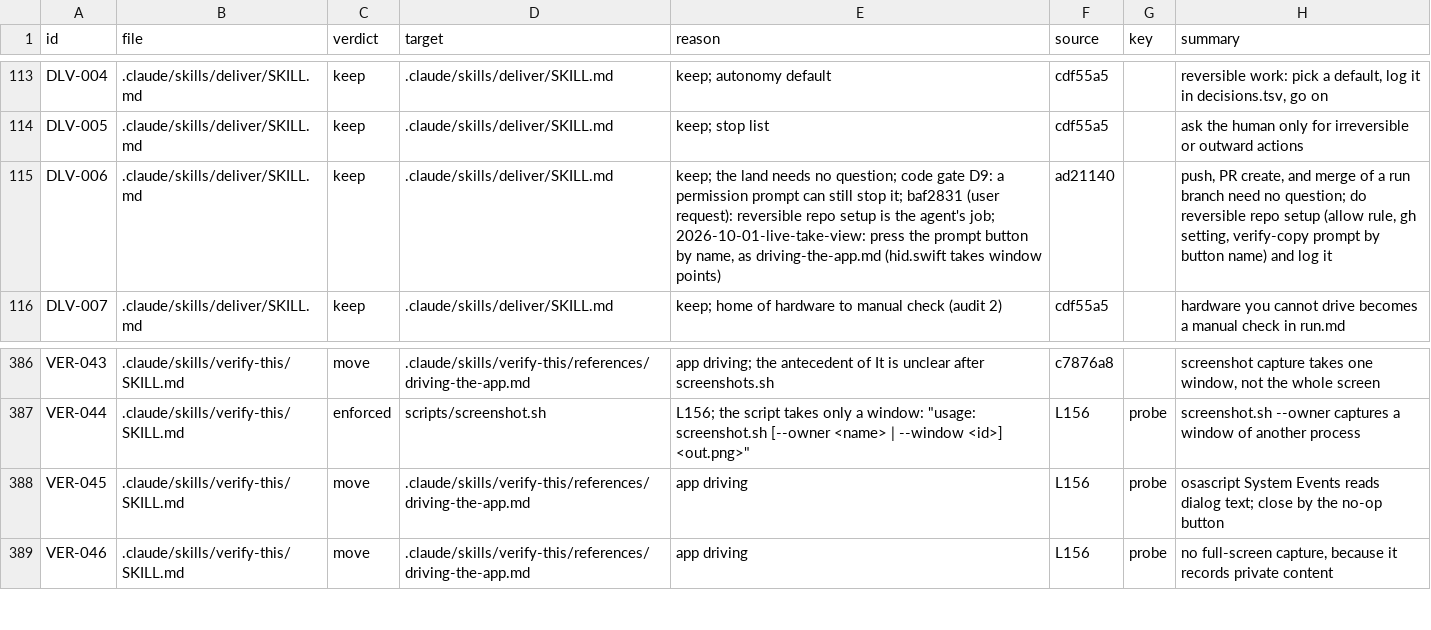
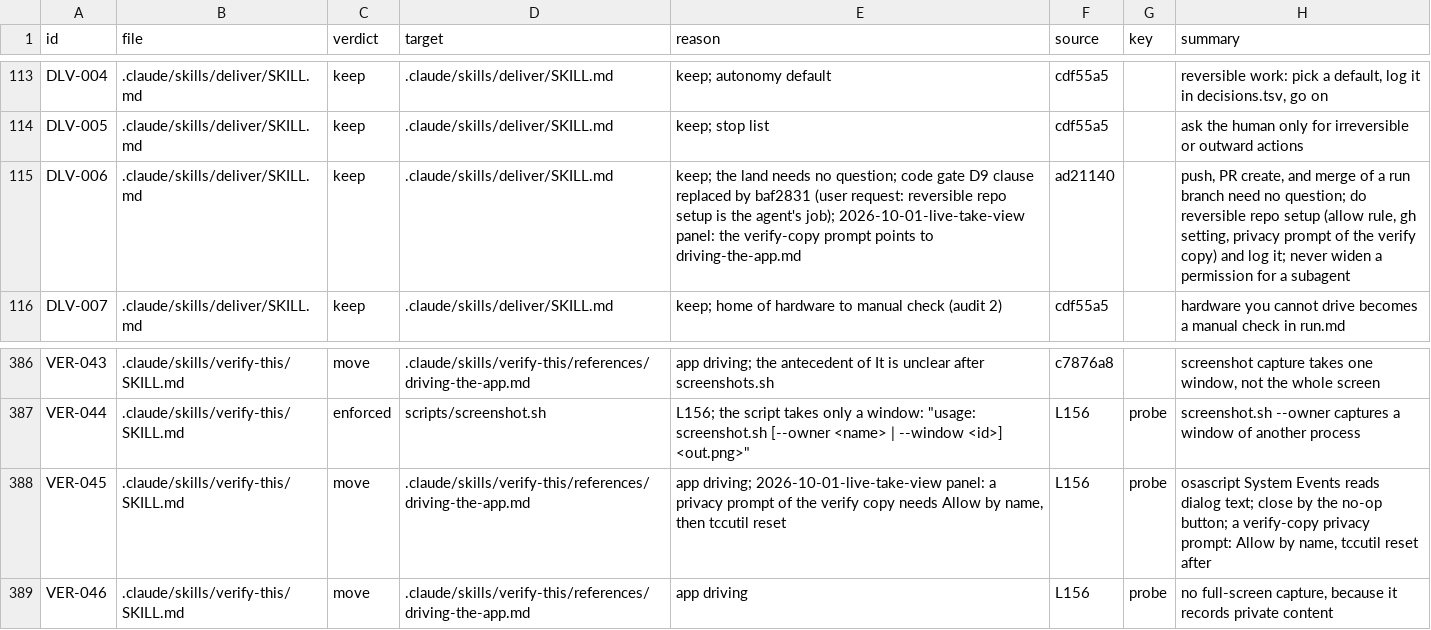
Before and after one commit to niltsiar/dirigible, a TSV file: docs/workflow/rules.tsv, drawn as a sheet; only a part is shown, gaps mark what is left out.

Commit message:
docs(verify-this): say how to answer a privacy prompt of the copy
The reflect panel of run 2026-10-01-live-take-view found that 69bbb4b
pointed the verify-copy prompt to driving-the-app.md, whose only press
rule says to press the button that changes nothing. On the microphone
prompt that is Don't Allow, and later takes record nothing. No doc
named the Allow press or the undo of the grant: only decisions.tsv
2026-10-01T14:24 and 15:29 held them.

Now driving-the-app.md has one line for a privacy prompt of the
verify copy: the UserNotificationCenter process, Allow by name with a
System Events click, and tccutil reset after the check. The deliver
autonomy example says "privacy prompt", so "permission" keeps one
meaning (an allow rule) in that bullet, and it points to the line.

Correction of the 69bbb4b body: in the run, a hid.swift click with
window points also answered Allow. The take was lost because the
first click used screen points and the take started at the answer
(learnings.md seen-once NEW-VER-tcc-first-record).

The TOTAL row goes from 31112 to 31139 (decisions.tsv
2026-10-01T16:30). The DLV-006 and VER-045 rows follow the text. The
change deletes, merges, and moves no rule, so reflect rule 8 runs no
eval scenario.

```diff
--- a/docs/workflow/rules.tsv
+++ b/docs/workflow/rules.tsv
@@ -114,3 +114,3 @@ DLV-004	.claude/skills/deliver/SKILL.md	keep	.claude/skills/deliver/SKILL.md	kee
 DLV-005	.claude/skills/deliver/SKILL.md	keep	.claude/skills/deliver/SKILL.md	keep; stop list	cdf55a5		ask the human only for irreversible or outward actions
-DLV-006	.claude/skills/deliver/SKILL.md	keep	.claude/skills/deliver/SKILL.md	keep; the land needs no question; code gate D9: a permission prompt can still stop it; baf2831 (user request): reversible repo setup is the agent's job; 2026-10-01-live-take-view: press the prompt button by name, as driving-the-app.md (hid.swift takes window points)	ad21140		push, PR create, and merge of a run branch need no question; do reversible repo setup (allow rule, gh setting, verify-copy prompt by button name) and log it
+DLV-006	.claude/skills/deliver/SKILL.md	keep	.claude/skills/deliver/SKILL.md	keep; the land needs no question; code gate D9 clause replaced by baf2831 (user request: reversible repo setup is the agent's job); 2026-10-01-live-take-view panel: the verify-copy prompt points to driving-the-app.md	ad21140		push, PR create, and merge of a run branch need no question; do reversible repo setup (allow rule, gh setting, privacy prompt of the verify copy) and log it; never widen a permission for a subagent
 DLV-007	.claude/skills/deliver/SKILL.md	keep	.claude/skills/deliver/SKILL.md	keep; home of hardware to manual check (audit 2)	cdf55a5		hardware you cannot drive becomes a manual check in run.md
@@ -387,3 +387,3 @@ VER-043	.claude/skills/verify-this/SKILL.md	move	.claude/skills/verify-this/refe
 VER-044	.claude/skills/verify-this/SKILL.md	enforced	scripts/screenshot.sh	L156; the script takes only a window: "usage: screenshot.sh [--owner <name> | --window <id>] <out.png>"	L156	probe	screenshot.sh --owner captures a window of another process
-VER-045	.claude/skills/verify-this/SKILL.md	move	.claude/skills/verify-this/references/driving-the-app.md	app driving	L156	probe	osascript System Events reads dialog text; close by the no-op button
+VER-045	.claude/skills/verify-this/SKILL.md	move	.claude/skills/verify-this/references/driving-the-app.md	app driving; 2026-10-01-live-take-view panel: a privacy prompt of the verify copy needs Allow by name, then tccutil reset	L156	probe	osascript System Events reads dialog text; close by the no-op button; a verify-copy privacy prompt: Allow by name, tccutil reset after
 VER-046	.claude/skills/verify-this/SKILL.md	move	.claude/skills/verify-this/references/driving-the-app.md	app driving	L156	probe	no full-screen capture, because it records private content
```
Also changed, not shown: docs/workflow/budgets.tsv, 2 other files.
